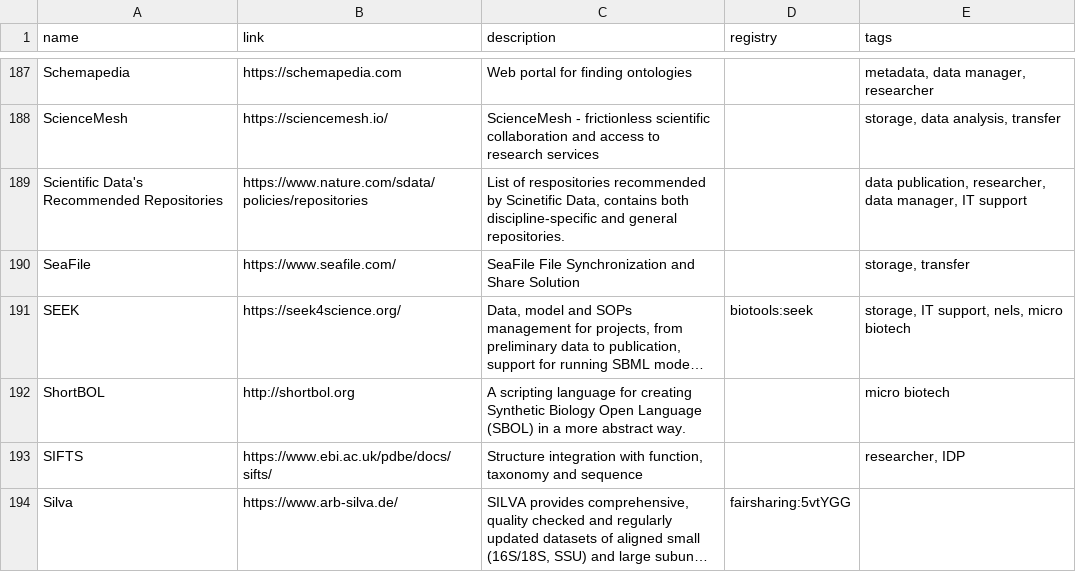
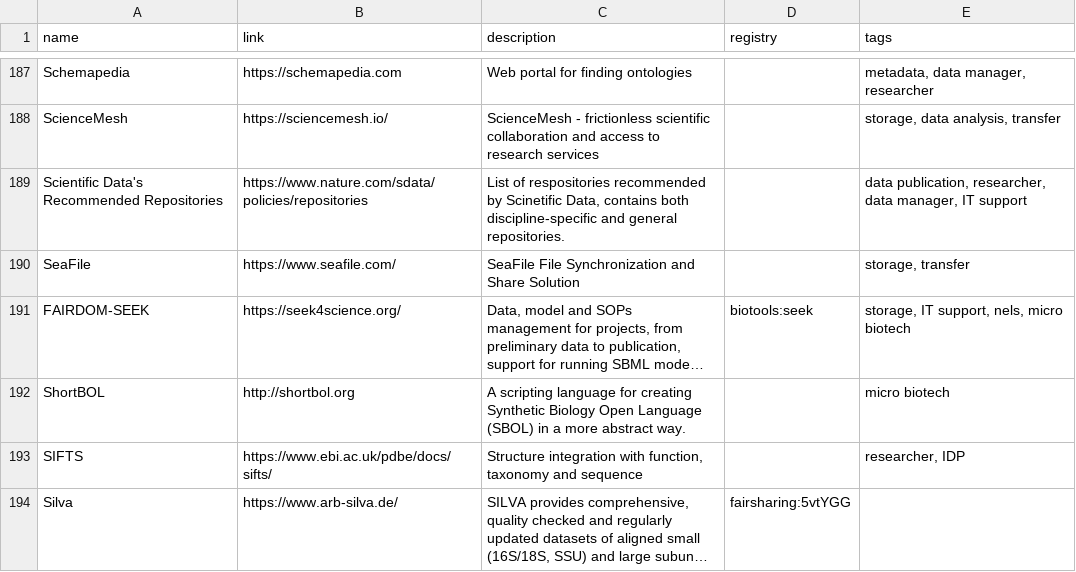
Before and after one commit to elixir-europe/rdmkit, a CSV file: _data/main_tool_and_resource_list.csv, drawn as a sheet; only a part is shown, gaps mark what is left out; long unchanged cells end in …; the diff names each change by its address in the sheet, - before the commit and + after, or states it on an @@ line.

Commit message:
Changed SEEK to FAIRDOM-SEEK

```diff
--- a/_data/main_tool_and_resource_list.csv
+++ b/_data/main_tool_and_resource_list.csv
-A191 (name): SEEK
+A191 (name): FAIRDOM-SEEK
```
